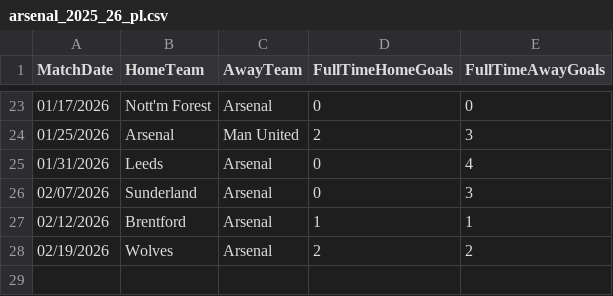
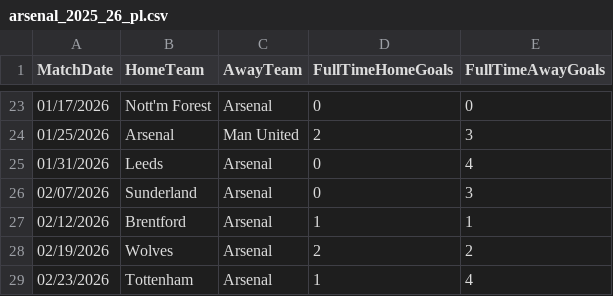
Before and after one commit to joachim-g-bok92/fun-projects, a CSV file: arsenal_2025_26_pl.csv, drawn as a sheet; only a part is shown, gaps mark what is left out.

```diff
--- a/arsenal_2025_26_pl.csv
+++ b/arsenal_2025_26_pl.csv
@@ -28 +28,2 @@ MatchDate,HomeTeam,AwayTeam,FullTimeHomeGoals,FullTimeAwayGoals
 02/19/2026,Wolves,Arsenal,2,2
+02/23/2026,Tottenham,Arsenal,1,4
```
Also changed, not shown: 1 other file.
